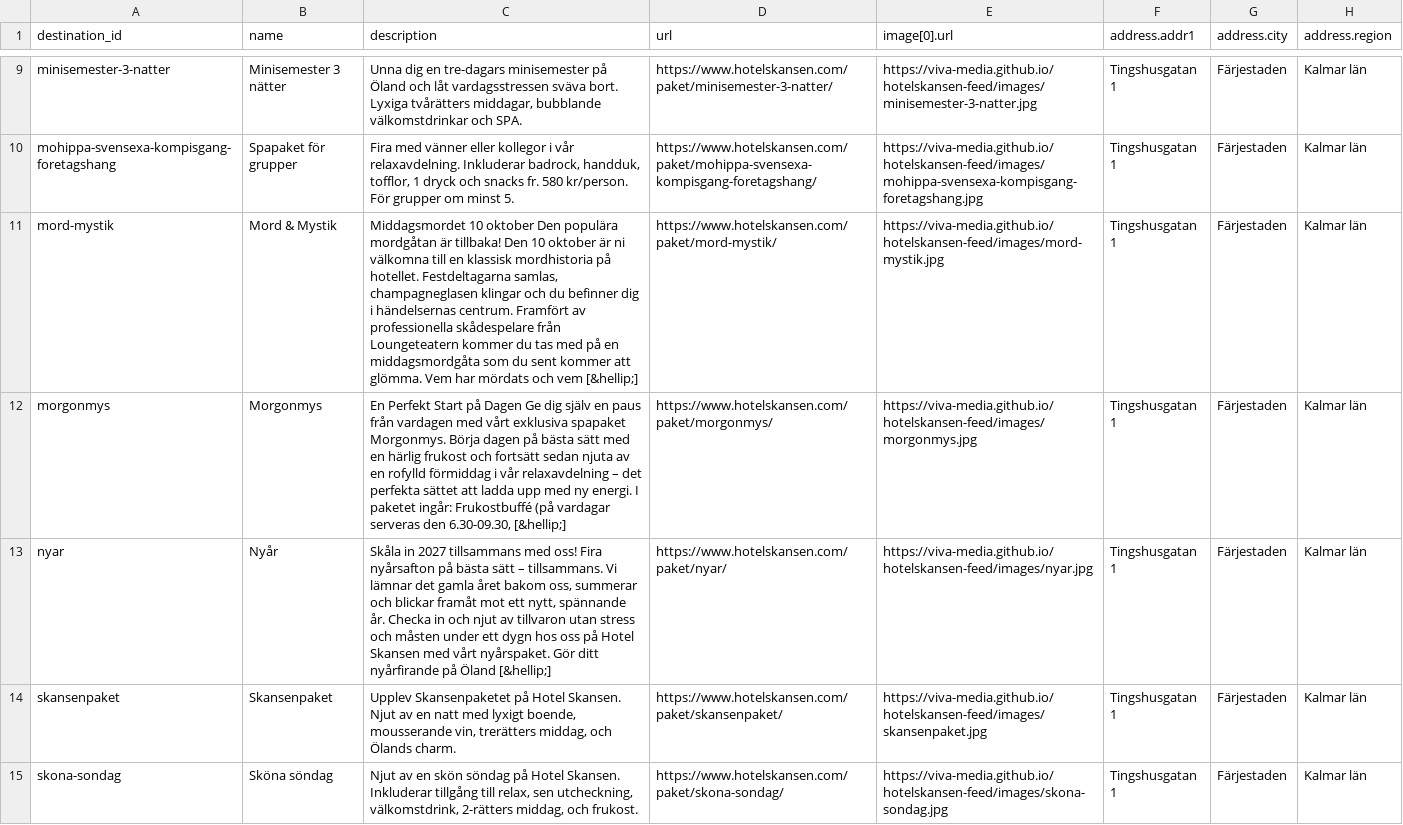
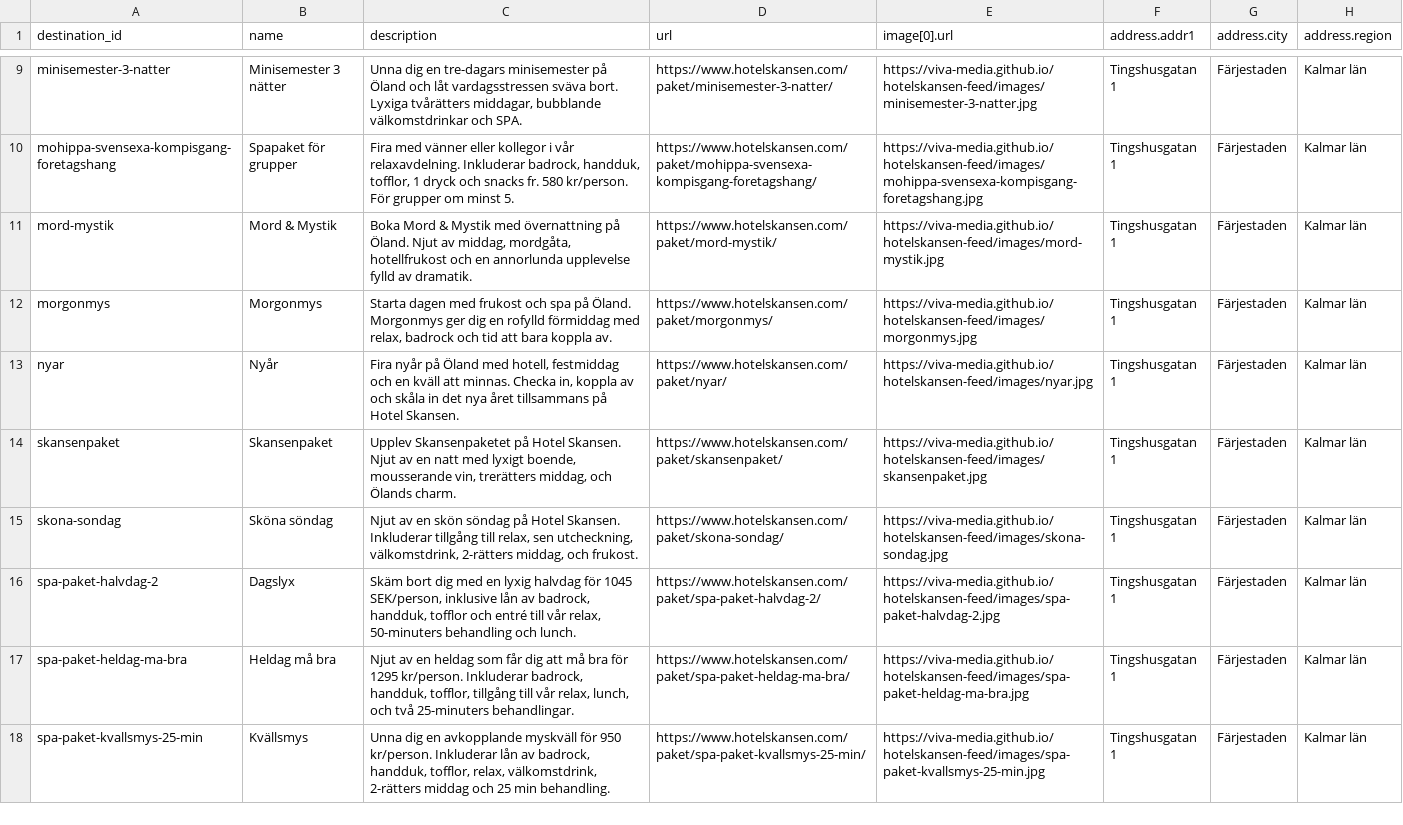
Before and after one commit to Viva-Media/hotelskansen-feed, a CSV file: feed.csv, drawn as a sheet; only a part is shown, gaps mark what is left out; the shorter side is filled out with more unchanged rows; the diff names each change by its address in the sheet, - before the commit and + after, or states it on an @@ line.

Commit message:
Update feed d7944c673b9aec7a4a955cb03d0b97399473f0aa

```diff
--- a/feed.csv
+++ b/feed.csv
-C11 (description): Middagsmordet 10 oktober Den populära mordgåtan är tillbaka! Den 10 oktober är ni välkomna till en klassisk mordhistoria på hotellet. Festdeltagarna samlas, champagneglasen klingar och du befinner dig i händelsernas centrum. Framfört av professionella skådespelare från Loungeteatern kommer du tas med på en middagsmordgåta som du sent kommer att glömma. Vem har mördats och vem [&hellip;]
+C11 (description): Boka Mord & Mystik med övernattning på Öland. Njut av middag, mordgåta, hotellfrukost och en annorlunda upplevelse fylld av dramatik.
-C12 (description): En Perfekt Start på Dagen Ge dig själv en paus från vardagen med vårt exklusiva spapaket Morgonmys. Börja dagen på bästa sätt med en härlig frukost och fortsätt sedan njuta av en rofylld förmiddag i vår relaxavdelning – det perfekta sättet att ladda upp med ny energi. I paketet ingår: Frukostbuffé (på vardagar serveras den 6.30-09.30, [&hellip;]
+C12 (description): Starta dagen med frukost och spa på Öland. Morgonmys ger dig en rofylld förmiddag med relax, badrock och tid att bara koppla av.
-C13 (description): Skåla in 2027 tillsammans med oss! Fira nyårsafton på bästa sätt – tillsammans. Vi lämnar det gamla året bakom oss, summerar och blickar framåt mot ett nytt, spännande år. Checka in och njut av tillvaron utan stress och måsten under ett dygn hos oss på Hotel Skansen med vårt nyårspaket. Gör ditt nyårfirande på Öland [&hellip;]
+C13 (description): Fira nyår på Öland med hotell, festmiddag och en kväll att minnas. Checka in, koppla av och skåla in det nya året tillsammans på Hotel Skansen.
```
Also changed, not shown: destinations.csv, products.csv, 3 other files.
